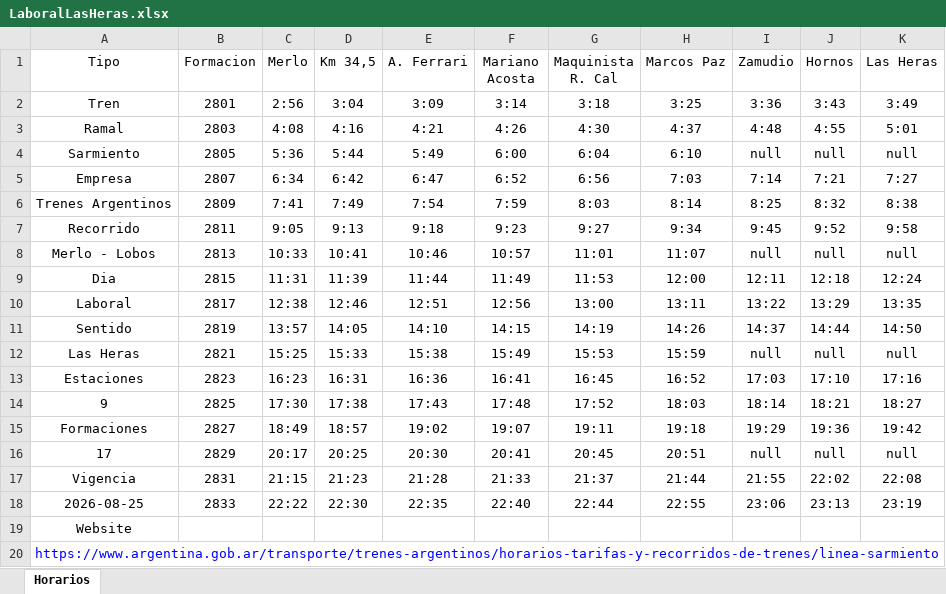
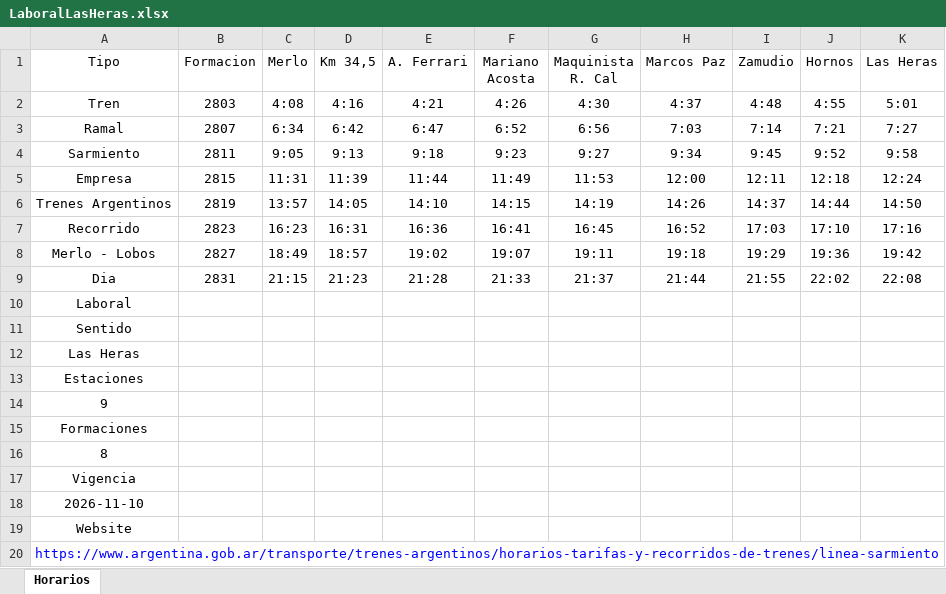
Before and after one commit to SolarisPKN/SolarisPKN-Transport, an Excel workbook: Horarios/Trenes/Merlo-Lobos/LaboralLasHeras.xlsx, sheet Horarios, drawn as a sheet; only a part is shown; values as stored, in another font and other column widths than the file's, no borders; table styles not drawn; removed rows and columns are numbered as before the commit, all else as after; the diff names each change by its address in the sheet, - before the commit and + after, or states it on an @@ line.

```diff
--- a/Horarios/Trenes/Merlo-Lobos/LaboralLasHeras.xlsx (sheet Horarios)
+++ b/Horarios/Trenes/Merlo-Lobos/LaboralLasHeras.xlsx (sheet Horarios)
-row 2: Tren | 2801 | 2:56 | 3:04 | 3:09 | 3:14 | 3:18 | 3:25 | 3:36 | 3:43 | 3:49
-A2 (Tipo): Ramal
+A2 (Tipo): Tren
-row 4: Sarmiento | 2805 | 5:36 | 5:44 | 5:49 | 6:00 | 6:04 | 6:10 | null | null | null
-A3 (Tipo): Empresa
+A3 (Tipo): Ramal
-row 6: Trenes Argentinos | 2809 | 7:41 | 7:49 | 7:54 | 7:59 | 8:03 | 8:14 | 8:25 | 8:32 | 8:38
-A4 (Tipo): Recorrido
+A4 (Tipo): Sarmiento
-row 8: Merlo - Lobos | 2813 | 10:33 | 10:41 | 10:46 | 10:57 | 11:01 | 11:07 | null | null | null
-A5 (Tipo): Dia
+A5 (Tipo): Empresa
-row 10: Laboral | 2817 | 12:38 | 12:46 | 12:51 | 12:56 | 13:00 | 13:11 | 13:22 | 13:29 | 13:35
-A6 (Tipo): Sentido
+A6 (Tipo): Trenes Argentinos
-row 12: Las Heras | 2821 | 15:25 | 15:33 | 15:38 | 15:49 | 15:53 | 15:59 | null | null | null
-A7 (Tipo): Estaciones
+A7 (Tipo): Recorrido
-row 14: 9 | 2825 | 17:30 | 17:38 | 17:43 | 17:48 | 17:52 | 18:03 | 18:14 | 18:21 | 18:27
-A8 (Tipo): Formaciones
+A8 (Tipo): Merlo - Lobos
-row 16: 17 | 2829 | 20:17 | 20:25 | 20:30 | 20:41 | 20:45 | 20:51 | null | null | null
-A9 (Tipo): Vigencia
+A9 (Tipo): Dia
-row 18: 2026-08-25 | 2833 | 22:22 | 22:30 | 22:35 | 22:40 | 22:44 | 22:55 | 23:06 | 23:13 | 23:19
+row 10: Laboral
+row 11: Sentido
+row 12: Las Heras
+row 13: Estaciones
+row 14: 9
+row 15: Formaciones
+row 16: 8
+row 17: Vigencia
+row 18: 2026-11-10
```
Also changed, not shown: Horarios/Trenes/Merlo-Lobos/LaboralMerlo.xlsx, 2 other files.
